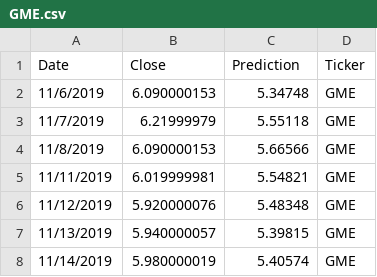
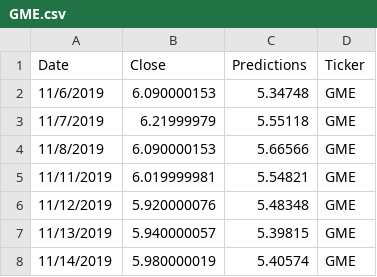
Before and after one commit to tkirk70/final_project_presentation, a CSV file: box_o_files/GME.csv, drawn as a sheet; only a part is shown.

```diff
--- a/box_o_files/GME.csv
+++ b/box_o_files/GME.csv
@@ -1,2 +1,2 @@
-Date,Close,Prediction,Ticker
+Date,Close,Predictions,Ticker
 11/6/2019,6.090000153,5.34748,GME
```
Also changed, not shown: box_o_files/GOOGL.csv.
